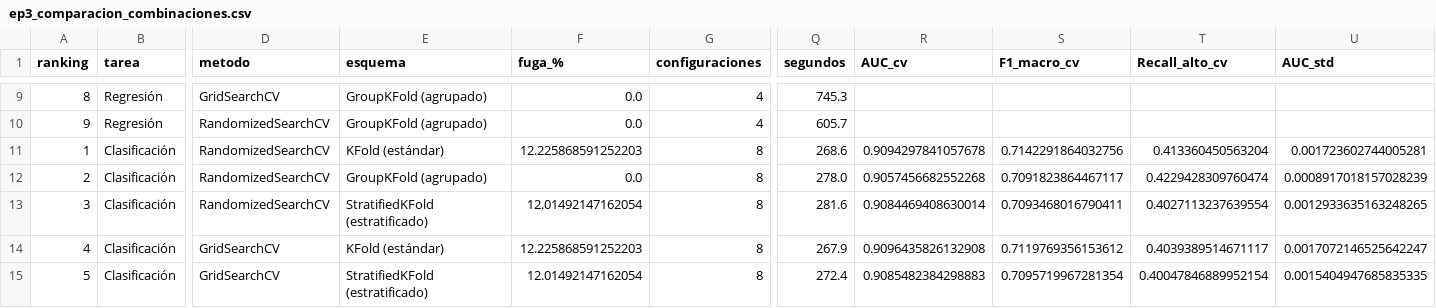
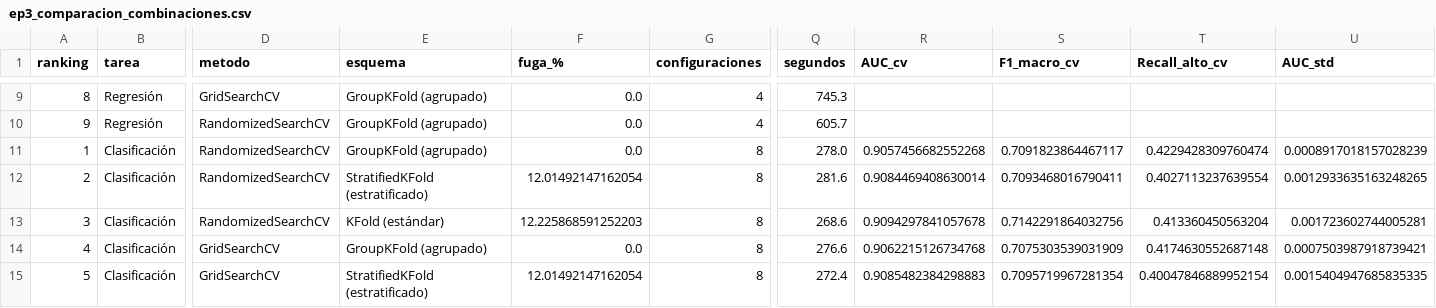
Before and after one commit to ritnight/machine-learning-spotify, a CSV file: data/processed/ep3_comparacion_combinaciones.csv, drawn as a sheet; only a part is shown, gaps mark what is left out; the diff covers the shown part only; the diff names each change by its address in the sheet, - before the commit and + after, or states it on an @@ line.

```diff
--- a/data/processed/ep3_comparacion_combinaciones.csv
+++ b/data/processed/ep3_comparacion_combinaciones.csv
-E11 (esquema): KFold (estándar)
+E11 (esquema): GroupKFold (agrupado)
-F11 (fuga_%): 12.225868591252203
+F11 (fuga_%): 0.0
-Q11 (segundos): 268.6
+Q11 (segundos): 278.0
-R11 (AUC_cv): 0.9094297841057678
+R11 (AUC_cv): 0.9057456682552268
-S11 (F1_macro_cv): 0.7142291864032756
+S11 (F1_macro_cv): 0.7091823864467117
-T11 (Recall_alto_cv): 0.413360450563204
+T11 (Recall_alto_cv): 0.4229428309760474
-U11 (AUC_std): 0.001723602744005281
+U11 (AUC_std): 0.0008917018157028239
-E12 (esquema): GroupKFold (agrupado)
+E12 (esquema): StratifiedKFold (estratificado)
-F12 (fuga_%): 0.0
+F12 (fuga_%): 12.01492147162054
-Q12 (segundos): 278.0
+Q12 (segundos): 281.6
-R12 (AUC_cv): 0.9057456682552268
+R12 (AUC_cv): 0.9084469408630014
-S12 (F1_macro_cv): 0.7091823864467117
+S12 (F1_macro_cv): 0.7093468016790411
-T12 (Recall_alto_cv): 0.4229428309760474
+T12 (Recall_alto_cv): 0.4027113237639554
-U12 (AUC_std): 0.0008917018157028239
+U12 (AUC_std): 0.0012933635163248265
-E13 (esquema): StratifiedKFold (estratificado)
+E13 (esquema): KFold (estándar)
-F13 (fuga_%): 12.01492147162054
+F13 (fuga_%): 12.225868591252203
-Q13 (segundos): 281.6
+Q13 (segundos): 268.6
-R13 (AUC_cv): 0.9084469408630014
+R13 (AUC_cv): 0.9094297841057678
-S13 (F1_macro_cv): 0.7093468016790411
+S13 (F1_macro_cv): 0.7142291864032756
-T13 (Recall_alto_cv): 0.4027113237639554
+T13 (Recall_alto_cv): 0.413360450563204
-U13 (AUC_std): 0.0012933635163248265
+U13 (AUC_std): 0.001723602744005281
-E14 (esquema): KFold (estándar)
+E14 (esquema): GroupKFold (agrupado)
-F14 (fuga_%): 12.225868591252203
+F14 (fuga_%): 0.0
-Q14 (segundos): 267.9
+Q14 (segundos): 276.6
-R14 (AUC_cv): 0.9096435826132908
+R14 (AUC_cv): 0.9062215126734768
-S14 (F1_macro_cv): 0.7119769356153612
+S14 (F1_macro_cv): 0.7075303539031909
-T14 (Recall_alto_cv): 0.4039389514671117
+T14 (Recall_alto_cv): 0.4174630552687148
-U14 (AUC_std): 0.0017072146525642247
+U14 (AUC_std): 0.0007503987918739421
```
Also changed, not shown: 35 edited cells elsewhere in this file, 5 other files.
